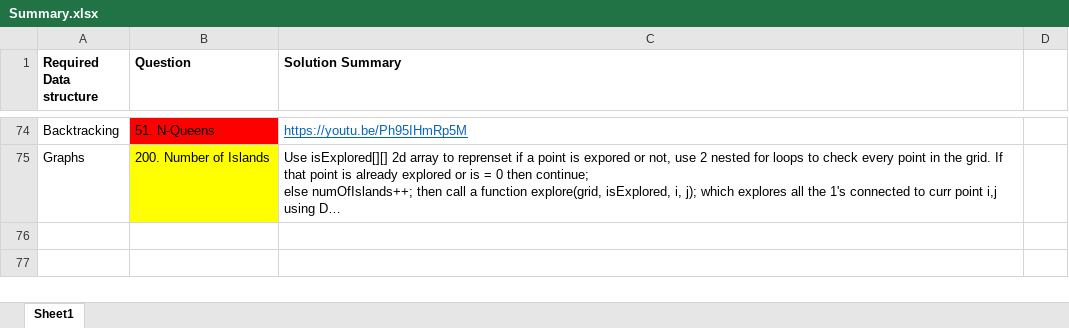
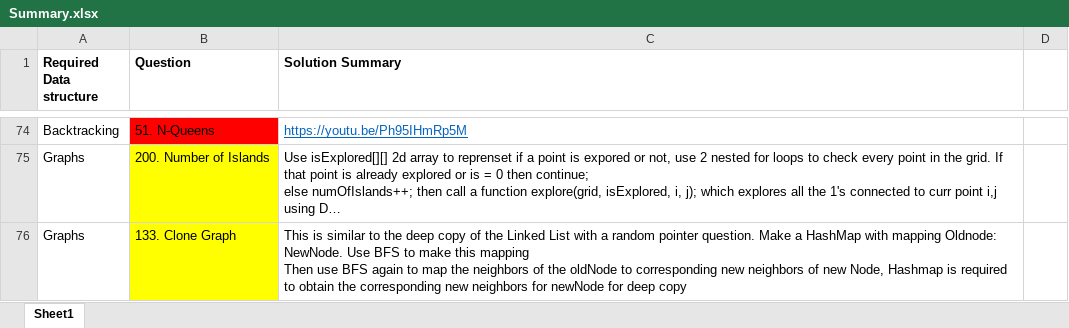
Before and after one commit to OP-75/Leetcode, an Excel workbook: Summary.xlsx, sheet Sheet1, drawn as a sheet; only a part is shown, gaps mark what is left out; long unchanged cells end in …; values as stored, in another font and other column widths than the file's, no borders; ↵ is a line break in a cell; the diff names each change by its address in the sheet, - before the commit and + after, or states it on an @@ line.

```diff
--- a/Summary.xlsx (sheet Sheet1)
+++ b/Summary.xlsx (sheet Sheet1)
+row 76: Graphs | 133. Clone Graph | This is similar to the deep copy of the Linked List with a random pointer question. Make a HashMap with mapping Oldnode: NewNode. Use BFS to make this mapping ↵ Then use BFS again to map the neighbors of the oldNode to corresponding new neighbors of new Node, Hashmap is required to obtain the corresponding new neighbors for newNode for deep copy
```
Also changed, not shown: 2 other files.
